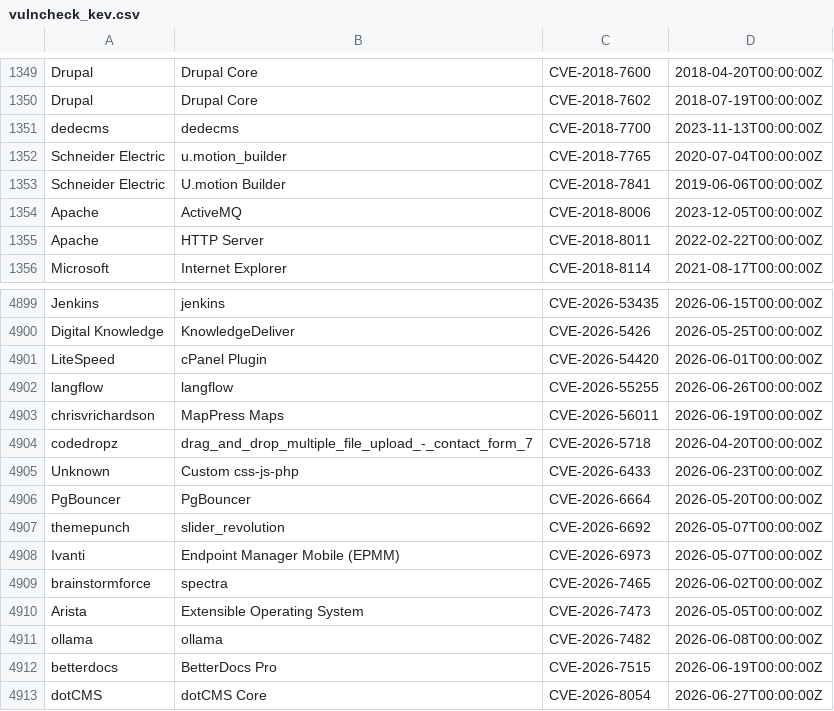
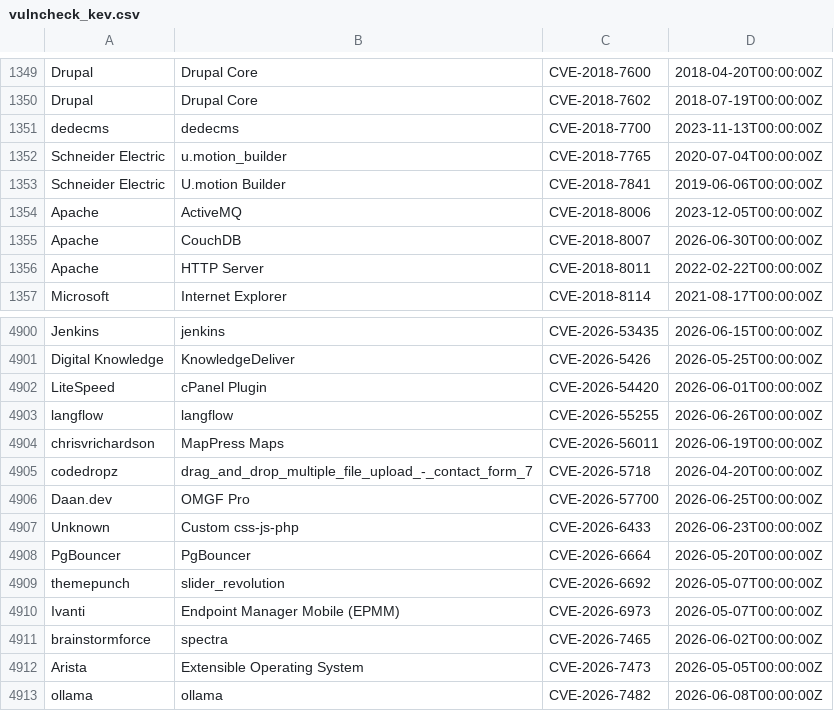
Before and after one commit to Serfies/kev-mirror, a CSV file: data/vulncheck_kev.csv, drawn as a sheet; only a part is shown, gaps mark what is left out; the shorter side is filled out with more unchanged rows; the diff names each change by its address in the sheet, - before the commit and + after, or states it on an @@ line.

Commit message:
sync: update vulncheck_kev.csv (5000 rows)
Fetched from VulnCheck KEV Community API backup.

Auto-generated by update-vulncheck-kev.sh.

```diff
--- a/data/vulncheck_kev.csv
+++ b/data/vulncheck_kev.csv
+row 1355: Apache | CouchDB | CVE-2018-8007 | 2026-06-30T00:00:00Z
+row 4906: Daan.dev | OMGF Pro | CVE-2026-57700 | 2026-06-25T00:00:00Z
```
